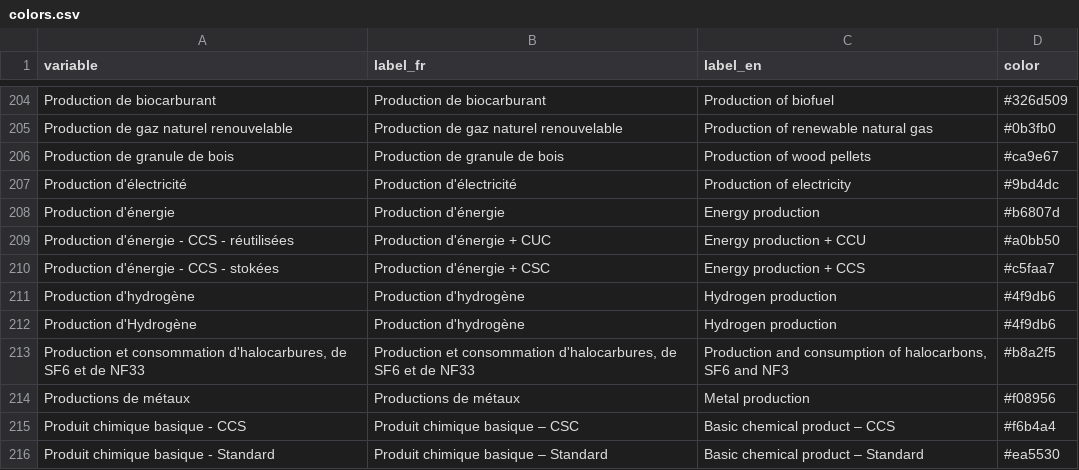
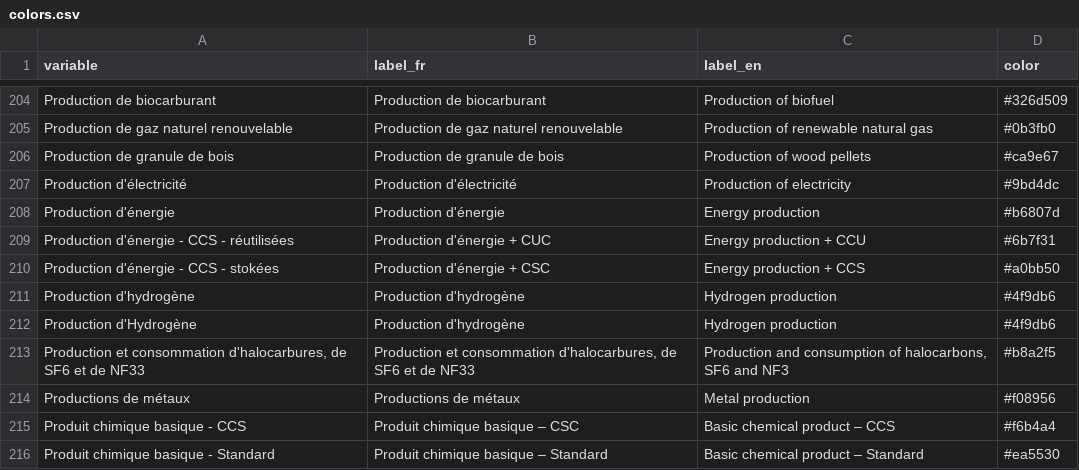
Before and after one commit to ikamyx/CanadianEnergyOutlook, a CSV file: data/colors.csv, drawn as a sheet; only a part is shown, gaps mark what is left out.

```diff
--- a/data/colors.csv
+++ b/data/colors.csv
@@ -208,4 +208,4 @@ Production d'électricité,Production d'électricité,Production of electricity,
 Production d'énergie,Production d'énergie,Energy production,#b6807d
-Production d'énergie - CCS - réutilisées,Production d'énergie + CUC,Energy production + CCU,#a0bb50
-Production d'énergie - CCS - stokées,Production d'énergie + CSC,Energy production + CCS,#c5faa7
+Production d'énergie - CCS - réutilisées,Production d'énergie + CUC,Energy production + CCU,#6b7f31
+Production d'énergie - CCS - stokées,Production d'énergie + CSC,Energy production + CCS,#a0bb50
 Production d'hydrogène,Production d'hydrogène,Hydrogen production,#4f9db6
```
Also changed, not shown: 1 other file.
